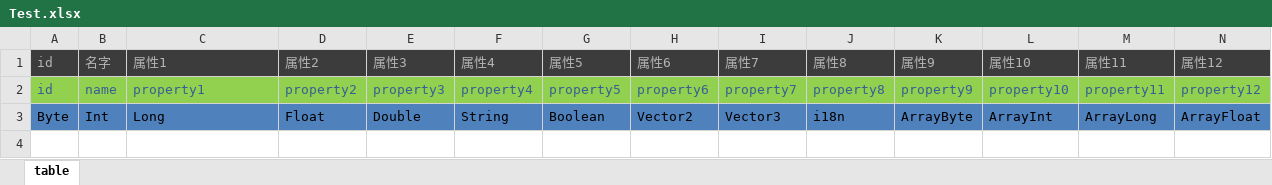
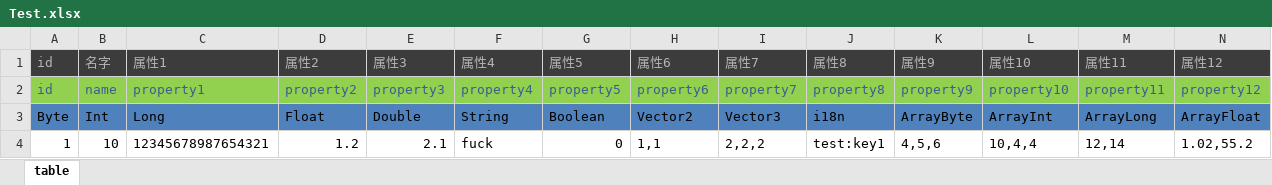
Before and after one commit to CWL20141109/FastEngine, an Excel workbook: unity/Assets/FastAssets/Table/Excel/Test.xlsx, sheet table, drawn as a sheet; only a part is shown; values as stored, in another font and other column widths than the file's, no borders; rows hold the shown columns only; the diff names each change by its address in the sheet, - before the commit and + after, or states it on an @@ line.

```diff
--- a/unity/Assets/FastAssets/Table/Excel/Test.xlsx (sheet table)
+++ b/unity/Assets/FastAssets/Table/Excel/Test.xlsx (sheet table)
+row 4: 1 | 10 | 12345678987654321 | 1.2 | 2.1 | fuck | 0 | 1,1 | 2,2,2 | test:key1 | 4,5,6 | 10,4,4 | 12,14 | 1.02,55.2
```
Also changed, not shown: unity/Assets/FastAssets/i18n/Excel/i18n.xlsx, 50 other files.
